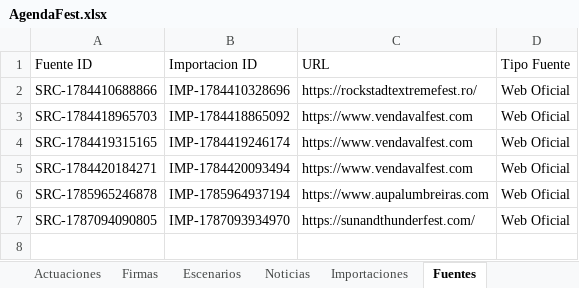
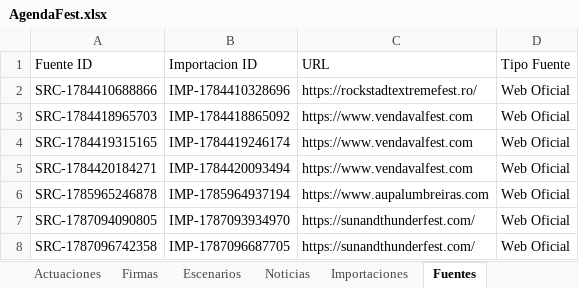
Before and after one commit to joseafd/agendafest, an Excel workbook: AgendaFest.xlsx, sheet Fuentes, drawn as a sheet; values as stored, in another font and other column widths than the file's, no borders; the diff names each change by its address in the sheet, - before the commit and + after, or states it on an @@ line.

```diff
--- a/AgendaFest.xlsx (sheet Fuentes)
+++ b/AgendaFest.xlsx (sheet Fuentes)
+row 8: SRC-1787096742358 | IMP-1787096687705 | https://sunandthunderfest.com/ | Web Oficial
```
Also changed, not shown: sheet Trazabilidad Campos, sheet Artistas, sheet Importaciones, 1 other file.
